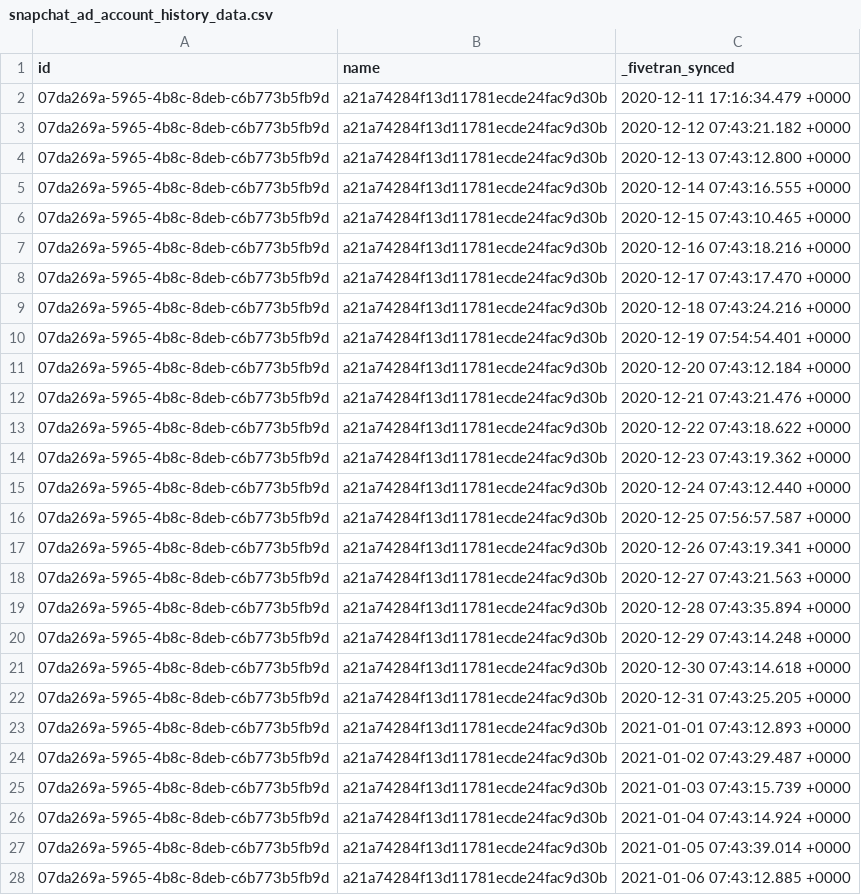
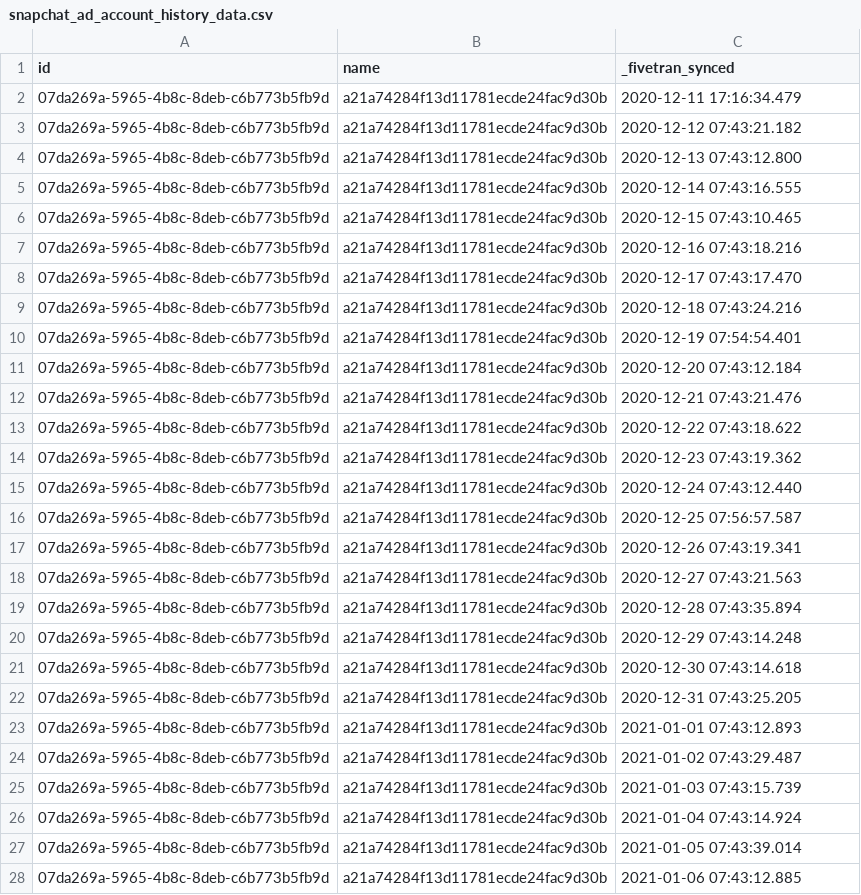
Before and after one commit to fivetran/dbt_snapchat_ads_source, a CSV file: integration_tests/data/snapchat_ad_account_history_data.csv, drawn as a sheet; only a part is shown; the diff covers the shown part only.

```diff
--- a/integration_tests/data/snapchat_ad_account_history_data.csv
+++ b/integration_tests/data/snapchat_ad_account_history_data.csv
@@ -1,28 +1,28 @@
 id,name,_fivetran_synced
-07da269a-5965-4b8c-8deb-c6b773b5fb9d,a21a74284f13d11781ecde24fac9d30b,2020-12-11 17:16:34.479 +0000
-07da269a-5965-4b8c-8deb-c6b773b5fb9d,a21a74284f13d11781ecde24fac9d30b,2020-12-12 07:43:21.182 +0000
-07da269a-5965-4b8c-8deb-c6b773b5fb9d,a21a74284f13d11781ecde24fac9d30b,2020-12-13 07:43:12.800 +0000
-07da269a-5965-4b8c-8deb-c6b773b5fb9d,a21a74284f13d11781ecde24fac9d30b,2020-12-14 07:43:16.555 +0000
-07da269a-5965-4b8c-8deb-c6b773b5fb9d,a21a74284f13d11781ecde24fac9d30b,2020-12-15 07:43:10.465 +0000
-07da269a-5965-4b8c-8deb-c6b773b5fb9d,a21a74284f13d11781ecde24fac9d30b,2020-12-16 07:43:18.216 +0000
-07da269a-5965-4b8c-8deb-c6b773b5fb9d,a21a74284f13d11781ecde24fac9d30b,2020-12-17 07:43:17.470 +0000
-07da269a-5965-4b8c-8deb-c6b773b5fb9d,a21a74284f13d11781ecde24fac9d30b,2020-12-18 07:43:24.216 +0000
-07da269a-5965-4b8c-8deb-c6b773b5fb9d,a21a74284f13d11781ecde24fac9d30b,2020-12-19 07:54:54.401 +0000
-07da269a-5965-4b8c-8deb-c6b773b5fb9d,a21a74284f13d11781ecde24fac9d30b,2020-12-20 07:43:12.184 +0000
-07da269a-5965-4b8c-8deb-c6b773b5fb9d,a21a74284f13d11781ecde24fac9d30b,2020-12-21 07:43:21.476 +0000
-07da269a-5965-4b8c-8deb-c6b773b5fb9d,a21a74284f13d11781ecde24fac9d30b,2020-12-22 07:43:18.622 +0000
-07da269a-5965-4b8c-8deb-c6b773b5fb9d,a21a74284f13d11781ecde24fac9d30b,2020-12-23 07:43:19.362 +0000
-07da269a-5965-4b8c-8deb-c6b773b5fb9d,a21a74284f13d11781ecde24fac9d30b,2020-12-24 07:43:12.440 +0000
-07da269a-5965-4b8c-8deb-c6b773b5fb9d,a21a74284f13d11781ecde24fac9d30b,2020-12-25 07:56:57.587 +0000
-07da269a-5965-4b8c-8deb-c6b773b5fb9d,a21a74284f13d11781ecde24fac9d30b,2020-12-26 07:43:19.341 +0000
-07da269a-5965-4b8c-8deb-c6b773b5fb9d,a21a74284f13d11781ecde24fac9d30b,2020-12-27 07:43:21.563 +0000
-07da269a-5965-4b8c-8deb-c6b773b5fb9d,a21a74284f13d11781ecde24fac9d30b,2020-12-28 07:43:35.894 +0000
-07da269a-5965-4b8c-8deb-c6b773b5fb9d,a21a74284f13d11781ecde24fac9d30b,2020-12-29 07:43:14.248 +0000
-07da269a-5965-4b8c-8deb-c6b773b5fb9d,a21a74284f13d11781ecde24fac9d30b,2020-12-30 07:43:14.618 +0000
-07da269a-5965-4b8c-8deb-c6b773b5fb9d,a21a74284f13d11781ecde24fac9d30b,2020-12-31 07:43:25.205 +0000
-07da269a-5965-4b8c-8deb-c6b773b5fb9d,a21a74284f13d11781ecde24fac9d30b,2021-01-01 07:43:12.893 +0000
-07da269a-5965-4b8c-8deb-c6b773b5fb9d,a21a74284f13d11781ecde24fac9d30b,2021-01-02 07:43:29.487 +0000
-07da269a-5965-4b8c-8deb-c6b773b5fb9d,a21a74284f13d11781ecde24fac9d30b,2021-01-03 07:43:15.739 +0000
-07da269a-5965-4b8c-8deb-c6b773b5fb9d,a21a74284f13d11781ecde24fac9d30b,2021-01-04 07:43:14.924 +0000
-07da269a-5965-4b8c-8deb-c6b773b5fb9d,a21a74284f13d11781ecde24fac9d30b,2021-01-05 07:43:39.014 +0000
-07da269a-5965-4b8c-8deb-c6b773b5fb9d,a21a74284f13d11781ecde24fac9d30b,2021-01-06 07:43:12.885 +0000
+07da269a-5965-4b8c-8deb-c6b773b5fb9d,a21a74284f13d11781ecde24fac9d30b,2020-12-11 17:16:34.479
+07da269a-5965-4b8c-8deb-c6b773b5fb9d,a21a74284f13d11781ecde24fac9d30b,2020-12-12 07:43:21.182
+07da269a-5965-4b8c-8deb-c6b773b5fb9d,a21a74284f13d11781ecde24fac9d30b,2020-12-13 07:43:12.800
+07da269a-5965-4b8c-8deb-c6b773b5fb9d,a21a74284f13d11781ecde24fac9d30b,2020-12-14 07:43:16.555
+07da269a-5965-4b8c-8deb-c6b773b5fb9d,a21a74284f13d11781ecde24fac9d30b,2020-12-15 07:43:10.465
+07da269a-5965-4b8c-8deb-c6b773b5fb9d,a21a74284f13d11781ecde24fac9d30b,2020-12-16 07:43:18.216
+07da269a-5965-4b8c-8deb-c6b773b5fb9d,a21a74284f13d11781ecde24fac9d30b,2020-12-17 07:43:17.470
+07da269a-5965-4b8c-8deb-c6b773b5fb9d,a21a74284f13d11781ecde24fac9d30b,2020-12-18 07:43:24.216
+07da269a-5965-4b8c-8deb-c6b773b5fb9d,a21a74284f13d11781ecde24fac9d30b,2020-12-19 07:54:54.401
+07da269a-5965-4b8c-8deb-c6b773b5fb9d,a21a74284f13d11781ecde24fac9d30b,2020-12-20 07:43:12.184
+07da269a-5965-4b8c-8deb-c6b773b5fb9d,a21a74284f13d11781ecde24fac9d30b,2020-12-21 07:43:21.476
+07da269a-5965-4b8c-8deb-c6b773b5fb9d,a21a74284f13d11781ecde24fac9d30b,2020-12-22 07:43:18.622
+07da269a-5965-4b8c-8deb-c6b773b5fb9d,a21a74284f13d11781ecde24fac9d30b,2020-12-23 07:43:19.362
+07da269a-5965-4b8c-8deb-c6b773b5fb9d,a21a74284f13d11781ecde24fac9d30b,2020-12-24 07:43:12.440
+07da269a-5965-4b8c-8deb-c6b773b5fb9d,a21a74284f13d11781ecde24fac9d30b,2020-12-25 07:56:57.587
+07da269a-5965-4b8c-8deb-c6b773b5fb9d,a21a74284f13d11781ecde24fac9d30b,2020-12-26 07:43:19.341
+07da269a-5965-4b8c-8deb-c6b773b5fb9d,a21a74284f13d11781ecde24fac9d30b,2020-12-27 07:43:21.563
+07da269a-5965-4b8c-8deb-c6b773b5fb9d,a21a74284f13d11781ecde24fac9d30b,2020-12-28 07:43:35.894
+07da269a-5965-4b8c-8deb-c6b773b5fb9d,a21a74284f13d11781ecde24fac9d30b,2020-12-29 07:43:14.248
+07da269a-5965-4b8c-8deb-c6b773b5fb9d,a21a74284f13d11781ecde24fac9d30b,2020-12-30 07:43:14.618
+07da269a-5965-4b8c-8deb-c6b773b5fb9d,a21a74284f13d11781ecde24fac9d30b,2020-12-31 07:43:25.205
+07da269a-5965-4b8c-8deb-c6b773b5fb9d,a21a74284f13d11781ecde24fac9d30b,2021-01-01 07:43:12.893
+07da269a-5965-4b8c-8deb-c6b773b5fb9d,a21a74284f13d11781ecde24fac9d30b,2021-01-02 07:43:29.487
+07da269a-5965-4b8c-8deb-c6b773b5fb9d,a21a74284f13d11781ecde24fac9d30b,2021-01-03 07:43:15.739
+07da269a-5965-4b8c-8deb-c6b773b5fb9d,a21a74284f13d11781ecde24fac9d30b,2021-01-04 07:43:14.924
+07da269a-5965-4b8c-8deb-c6b773b5fb9d,a21a74284f13d11781ecde24fac9d30b,2021-01-05 07:43:39.014
+07da269a-5965-4b8c-8deb-c6b773b5fb9d,a21a74284f13d11781ecde24fac9d30b,2021-01-06 07:43:12.885
```
Also changed, not shown: 84 edited cells elsewhere in this file, integration_tests/data/snapchat_ad_history_data.csv, integration_tests/data/snapchat_ad_squad_history_data.csv, 3 other files.
